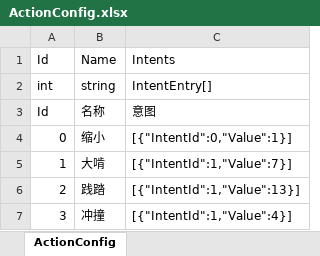
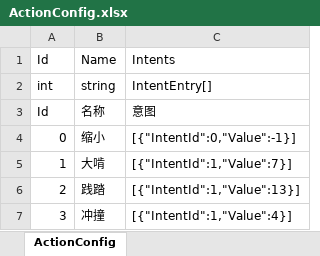
Before and after one commit to koto233/Unity-Roguelike-Deckbuilder, an Excel workbook: Roguelike-Deckbuilder/Assets/Config/Excel/ActionConfig.xlsx, sheet ActionConfig, drawn as a sheet; values as stored, in another font and other column widths than the file's, no borders; the diff names each change by its address in the sheet, - before the commit and + after, or states it on an @@ line.

Commit message:
feat(battle): 敌方行动决策逻辑优化及实体ID统一
- 将敌方行动决策从ExecuteEnemyTurnAsync移至专门的EnemiesDetermineAction方法
- 统一使用InstanceId替代ConfigId作为实体标识符
- 调整回合管理逻辑，在PlayerTurnState中增加CurrentTurn计数
- 修复ActionConfig.json中IntentValue从1调整为-1
- 移除临时Excel配置文件并清理相关meta文件
- 优化BeetleAI决策条件从turn 0改为turn <= 1
- 更新UI刷新逻辑使用InstanceId进行实体匹配
- 修正负数值意图显示为空白文本

```diff
--- a/Roguelike-Deckbuilder/Assets/Config/Excel/ActionConfig.xlsx (sheet ActionConfig)
+++ b/Roguelike-Deckbuilder/Assets/Config/Excel/ActionConfig.xlsx (sheet ActionConfig)
-C4: [{"IntentId":0,"Value":1}]
+C4: [{"IntentId":0,"Value":-1}]
```
Also changed, not shown: 14 other files.
